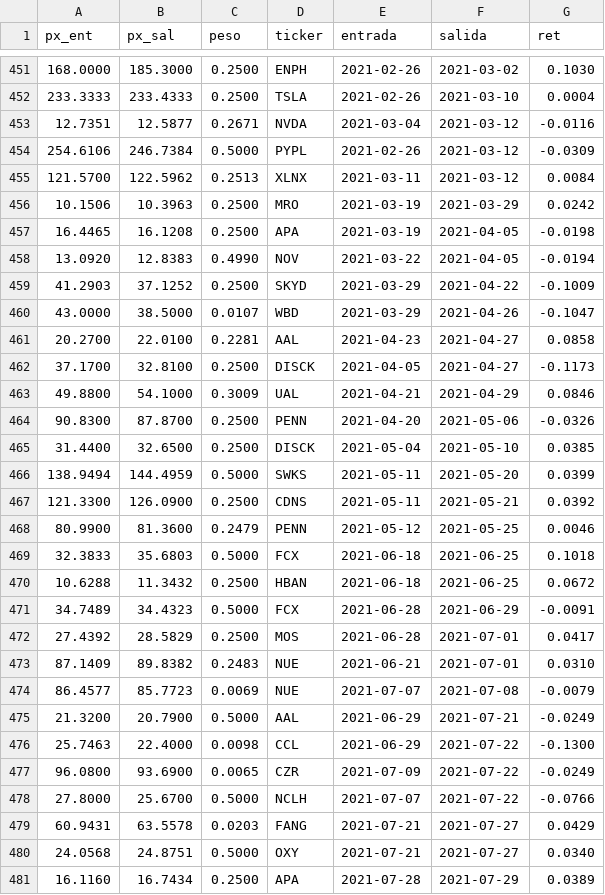
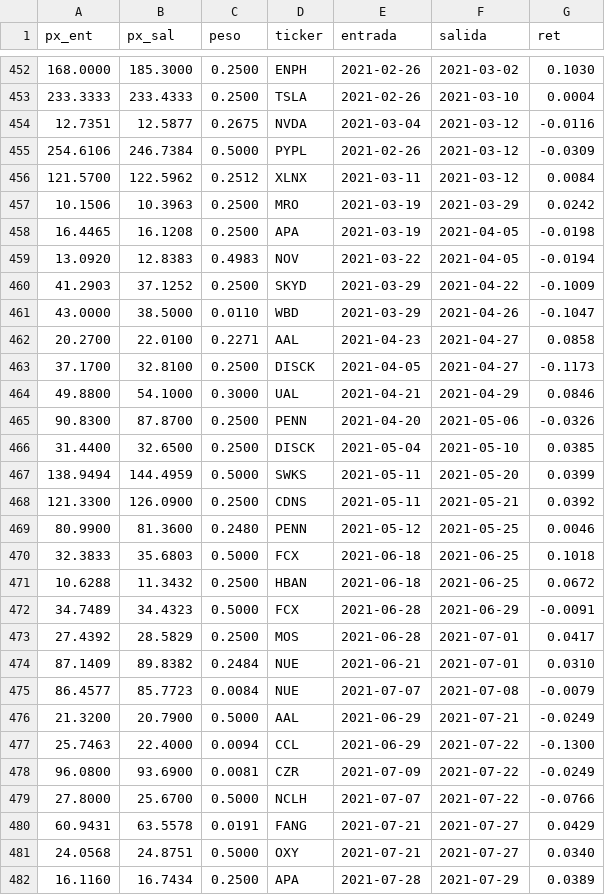
Before and after one commit to abgarciaochoa-art/Testing, a CSV file: research/caidas/resultados/operaciones_definitiva.csv, drawn as a sheet; only a part is shown, gaps mark what is left out; the diff covers the shown part only.

```diff
--- a/research/caidas/resultados/operaciones_definitiva.csv
+++ b/research/caidas/resultados/operaciones_definitiva.csv
@@ -452,13 +453,13 @@ px_ent,px_sal,peso,ticker,entrada,salida,ret
 233.3333,233.4333,0.2500,TSLA,2021-02-26,2021-03-10,0.0004
-12.7351,12.5877,0.2671,NVDA,2021-03-04,2021-03-12,-0.0116
+12.7351,12.5877,0.2675,NVDA,2021-03-04,2021-03-12,-0.0116
 254.6106,246.7384,0.5000,PYPL,2021-02-26,2021-03-12,-0.0309
-121.5700,122.5962,0.2513,XLNX,2021-03-11,2021-03-12,0.0084
+121.5700,122.5962,0.2512,XLNX,2021-03-11,2021-03-12,0.0084
 10.1506,10.3963,0.2500,MRO,2021-03-19,2021-03-29,0.0242
 16.4465,16.1208,0.2500,APA,2021-03-19,2021-04-05,-0.0198
-13.0920,12.8383,0.4990,NOV,2021-03-22,2021-04-05,-0.0194
+13.0920,12.8383,0.4983,NOV,2021-03-22,2021-04-05,-0.0194
 41.2903,37.1252,0.2500,SKYD,2021-03-29,2021-04-22,-0.1009
-43.0000,38.5000,0.0107,WBD,2021-03-29,2021-04-26,-0.1047
-20.2700,22.0100,0.2281,AAL,2021-04-23,2021-04-27,0.0858
+43.0000,38.5000,0.0110,WBD,2021-03-29,2021-04-26,-0.1047
+20.2700,22.0100,0.2271,AAL,2021-04-23,2021-04-27,0.0858
 37.1700,32.8100,0.2500,DISCK,2021-04-05,2021-04-27,-0.1173
-49.8800,54.1000,0.3009,UAL,2021-04-21,2021-04-29,0.0846
+49.8800,54.1000,0.3000,UAL,2021-04-21,2021-04-29,0.0846
 90.8300,87.8700,0.2500,PENN,2021-04-20,2021-05-06,-0.0326
@@ -467,3 +468,3 @@ px_ent,px_sal,peso,ticker,entrada,salida,ret
 121.3300,126.0900,0.2500,CDNS,2021-05-11,2021-05-21,0.0392
-80.9900,81.3600,0.2479,PENN,2021-05-12,2021-05-25,0.0046
+80.9900,81.3600,0.2480,PENN,2021-05-12,2021-05-25,0.0046
 32.3833,35.6803,0.5000,FCX,2021-06-18,2021-06-25,0.1018
@@ -472,9 +473,9 @@ px_ent,px_sal,peso,ticker,entrada,salida,ret
 27.4392,28.5829,0.2500,MOS,2021-06-28,2021-07-01,0.0417
-87.1409,89.8382,0.2483,NUE,2021-06-21,2021-07-01,0.0310
-86.4577,85.7723,0.0069,NUE,2021-07-07,2021-07-08,-0.0079
+87.1409,89.8382,0.2484,NUE,2021-06-21,2021-07-01,0.0310
+86.4577,85.7723,0.0084,NUE,2021-07-07,2021-07-08,-0.0079
 21.3200,20.7900,0.5000,AAL,2021-06-29,2021-07-21,-0.0249
-25.7463,22.4000,0.0098,CCL,2021-06-29,2021-07-22,-0.1300
-96.0800,93.6900,0.0065,CZR,2021-07-09,2021-07-22,-0.0249
+25.7463,22.4000,0.0094,CCL,2021-06-29,2021-07-22,-0.1300
+96.0800,93.6900,0.0081,CZR,2021-07-09,2021-07-22,-0.0249
 27.8000,25.6700,0.5000,NCLH,2021-07-07,2021-07-22,-0.0766
-60.9431,63.5578,0.0203,FANG,2021-07-21,2021-07-27,0.0429
+60.9431,63.5578,0.0191,FANG,2021-07-21,2021-07-27,0.0429
 24.0568,24.8751,0.5000,OXY,2021-07-21,2021-07-27,0.0340
```
Also changed, not shown: 1 added row and 95 edited cells elsewhere in this file, research/caidas/resultados/definitiva.csv, research/caidas/resultados/definitiva_anual.csv, 13 other files.
